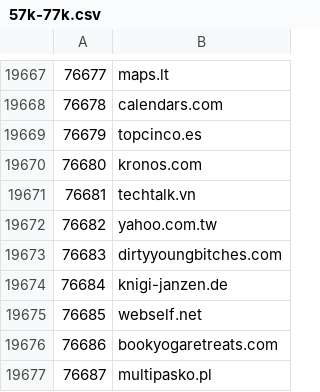
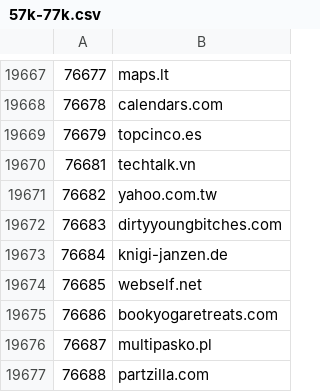
Before and after one commit to cnsuhao/SSOScraping, a CSV file: data/csv/57k-77k.csv, drawn as a sheet; only a part is shown, gaps mark what is left out; the shorter side is filled out with more unchanged rows; the diff names each change by its address in the sheet, - before the commit and + after, or states it on an @@ line.

```diff
--- a/data/csv/57k-77k.csv
+++ b/data/csv/57k-77k.csv
-row 19670: 76680 | kronos.com
```
Also changed, not shown: data/csv/problems.csv, 1 other file.
